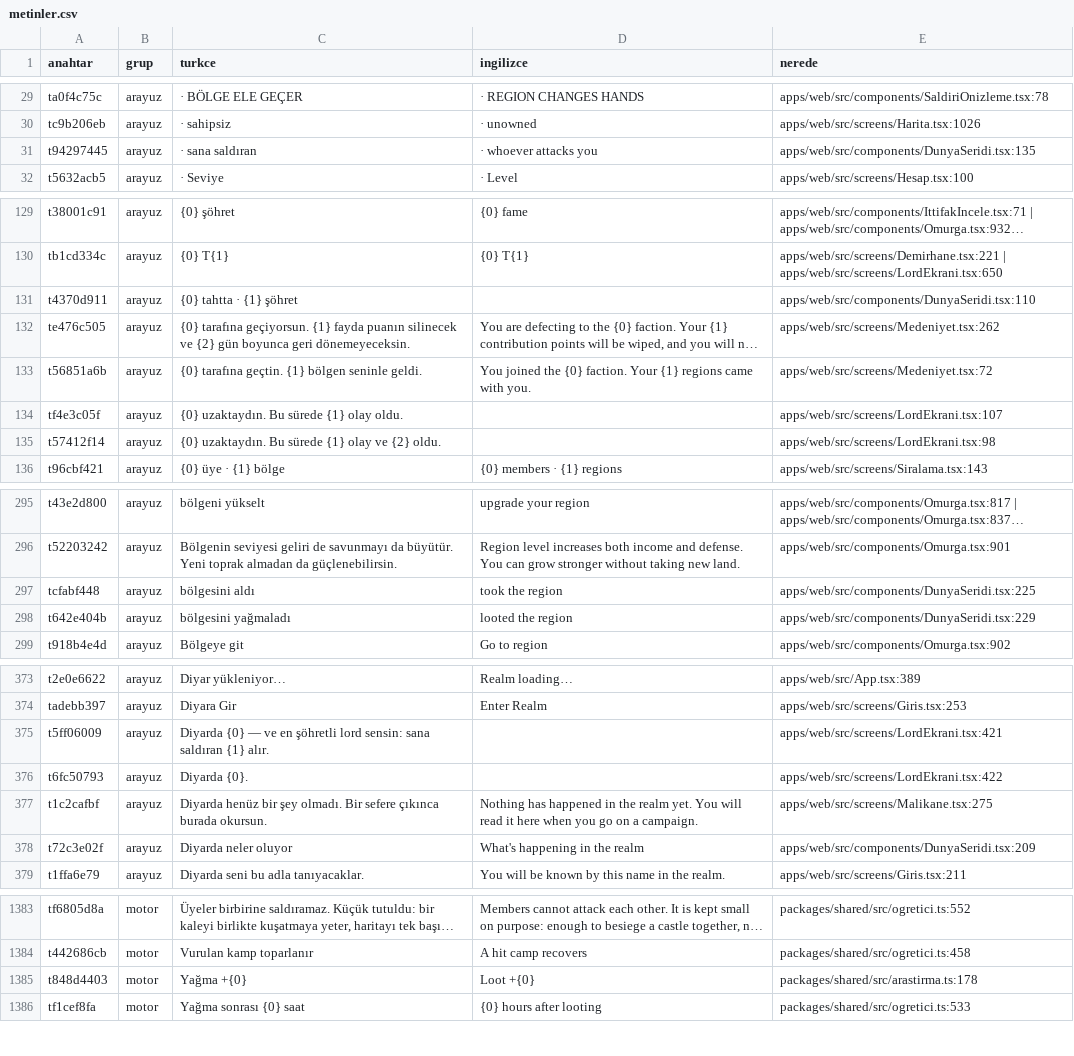
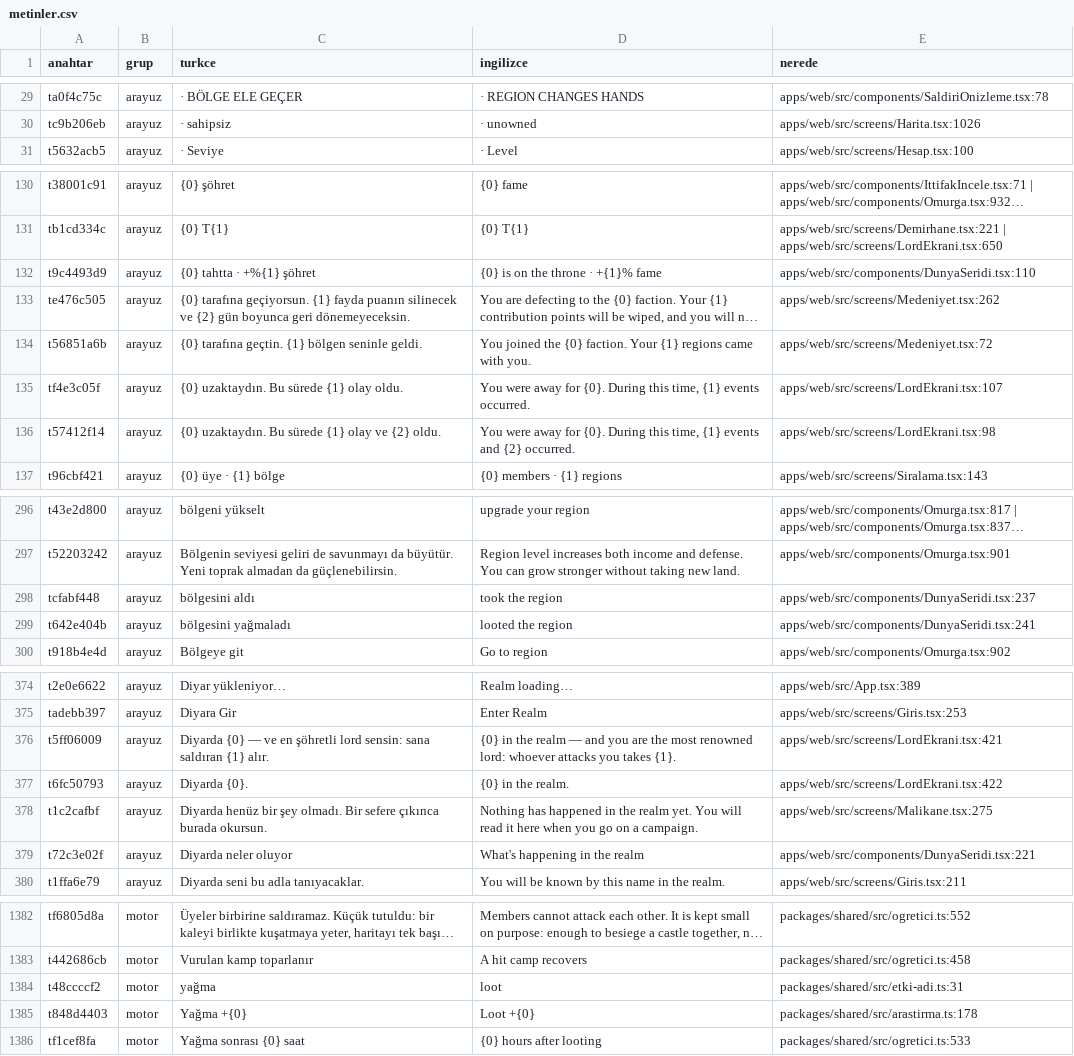
Before and after one commit to impasky/Testlord, a CSV file: ceviri/metinler.csv, drawn as a sheet; only a part is shown, gaps mark what is left out; long unchanged cells end in …; removed rows and columns are numbered as before the commit, all else as after; the diff covers the shown part only; the diff names each change by its address in the sheet, - before the commit and + after, or states it on an @@ line.

```diff
--- a/ceviri/metinler.csv
+++ b/ceviri/metinler.csv
-row 31: t94297445 | arayuz | · sana saldıran | · whoever attacks you | apps/web/src/components/DunyaSeridi.tsx:135
-A132 (anahtar): t4370d911
+A132 (anahtar): t9c4493d9
-C132 (turkce): {0} tahtta · {1} şöhret
+C132 (turkce): {0} tahtta · +%{1} şöhret
-D132 (ingilizce): (empty)
+D132 (ingilizce): {0} is on the throne · +{1}% fame
-D135 (ingilizce): (empty)
+D135 (ingilizce): You were away for {0}. During this time, {1} events occurred.
-D136 (ingilizce): (empty)
+D136 (ingilizce): You were away for {0}. During this time, {1} events and {2} occurred.
-E298 (nerede): apps/web/src/components/DunyaSeridi.tsx:225
+E298 (nerede): apps/web/src/components/DunyaSeridi.tsx:237
-E299 (nerede): apps/web/src/components/DunyaSeridi.tsx:229
+E299 (nerede): apps/web/src/components/DunyaSeridi.tsx:241
-D376 (ingilizce): (empty)
+D376 (ingilizce): {0} in the realm — and you are the most renowned lord: whoever attacks you takes {1}.
-D377 (ingilizce): (empty)
+D377 (ingilizce): {0} in the realm.
-E379 (nerede): apps/web/src/components/DunyaSeridi.tsx:209
+E379 (nerede): apps/web/src/components/DunyaSeridi.tsx:221
+row 1384: t48ccccf2 | motor | yağma | loot | packages/shared/src/etki-adi.ts:31
```
Also changed, not shown: 4 added rows, 4 removed rows and 16 edited cells elsewhere in this file, 7 other files.
